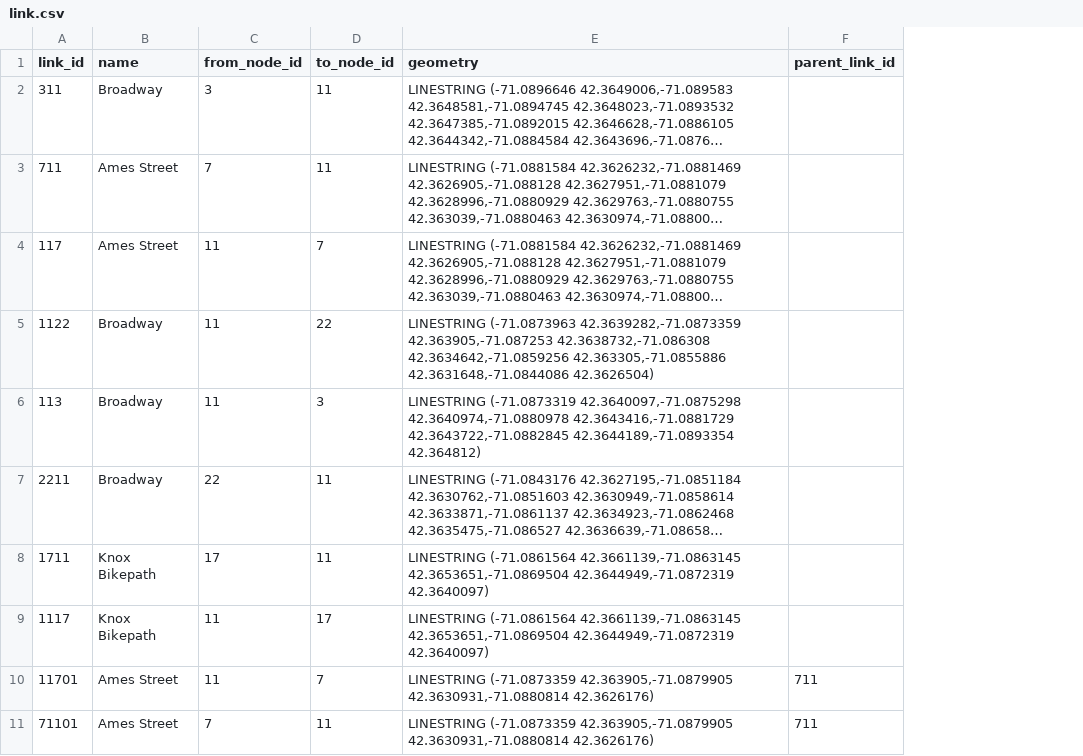
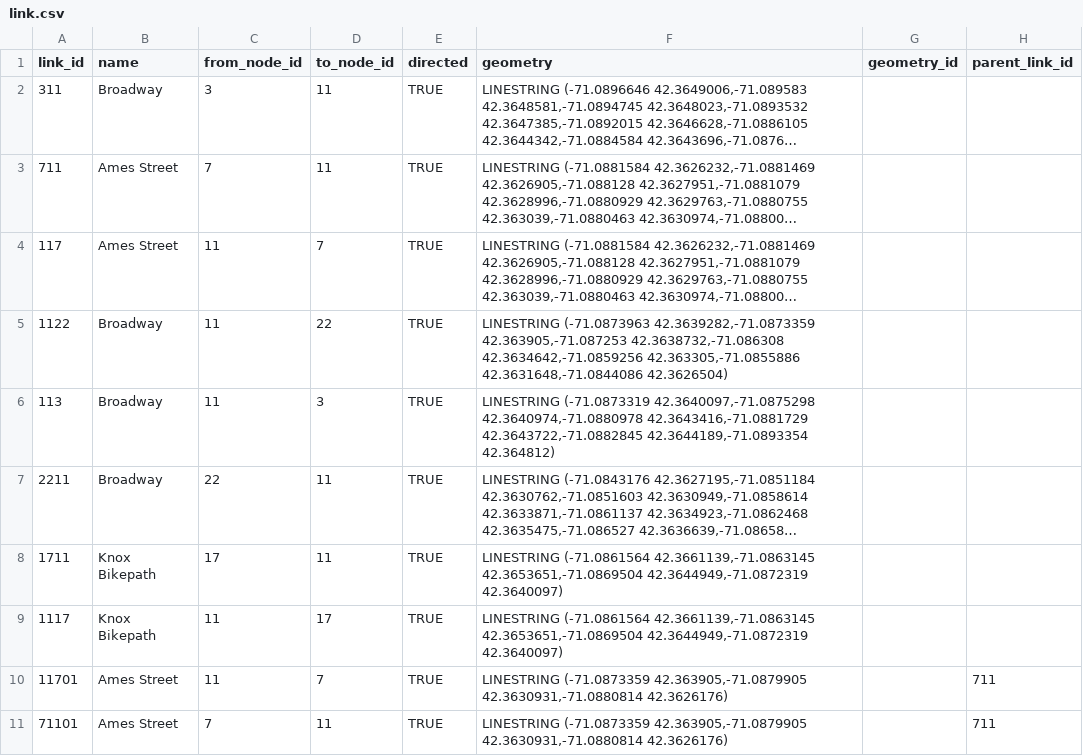
Before and after one commit to zephyr-data-specs/GMNS, a CSV file: Small_Network_Examples/Cambridge_v085/link.csv, drawn as a sheet; only a part is shown; long unchanged cells end in …; the diff names each change by its address in the sheet, - before the commit and + after, or states it on an @@ line.

Commit message:
splitting directed and dir_flag
per Scott's suggestion

```diff
--- a/Small_Network_Examples/Cambridge_v085/link.csv
+++ b/Small_Network_Examples/Cambridge_v085/link.csv
+column E (directed), rows 2-11: all TRUE
+column G (geometry_id), empty
```
Also changed, not shown: 1 other file.
